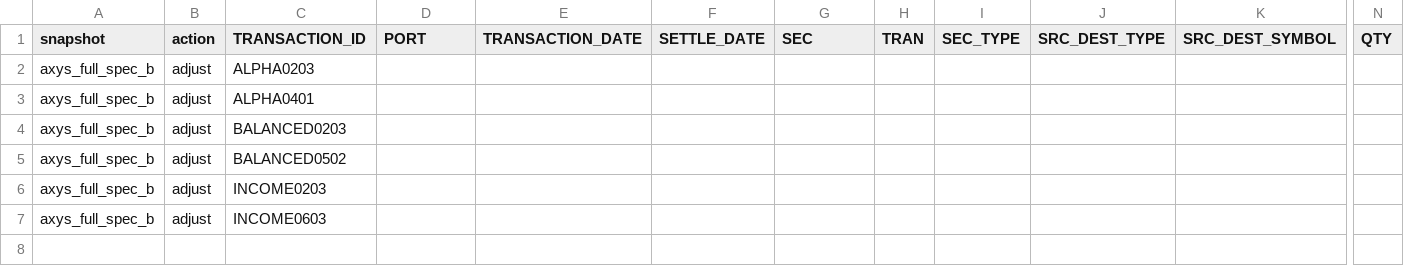
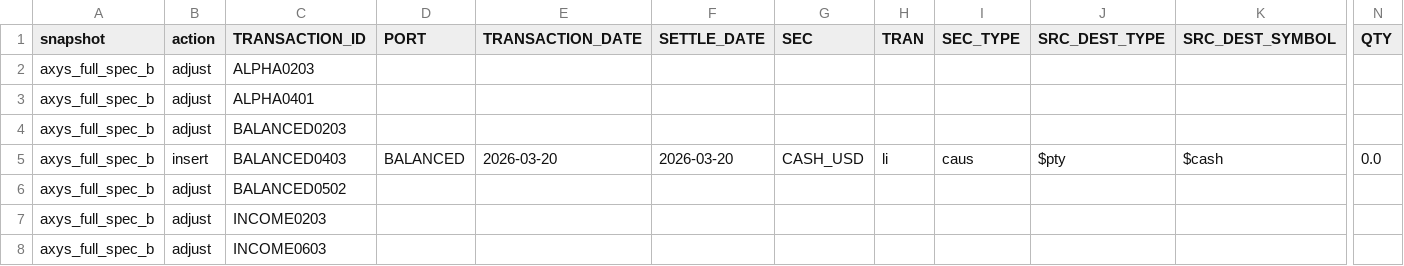
Before and after one commit to JohnDReynolds/portfolio-performance-analytics, a CSV file: scripts/operational_demo_data/performance_comparison_transaction_scenarios.csv, drawn as a sheet; only a part is shown, gaps mark what is left out; rows hold the shown columns only; the diff names each change by its address in the sheet, - before the commit and + after, or states it on an @@ line.

Commit message:
Add packaged Axys contribution scenario

```diff
--- a/scripts/operational_demo_data/performance_comparison_transaction_scenarios.csv
+++ b/scripts/operational_demo_data/performance_comparison_transaction_scenarios.csv
+row 5: axys_full_spec_b | insert | BALANCED0403 | BALANCED | 2026-03-20 | 2026-03-20 | CASH_USD | li | caus | $pty | $cash | 0.0
```
Also changed, not shown: ppar/demos/data/axys/axys_full_spec_b/holdings.csv, ppar/demos/data/axys/axys_full_spec_b/portperf.csv, 10 other files.
